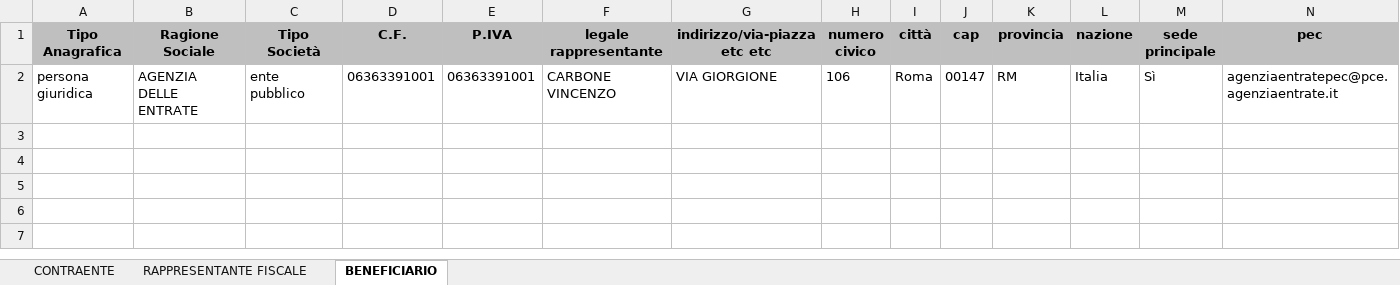
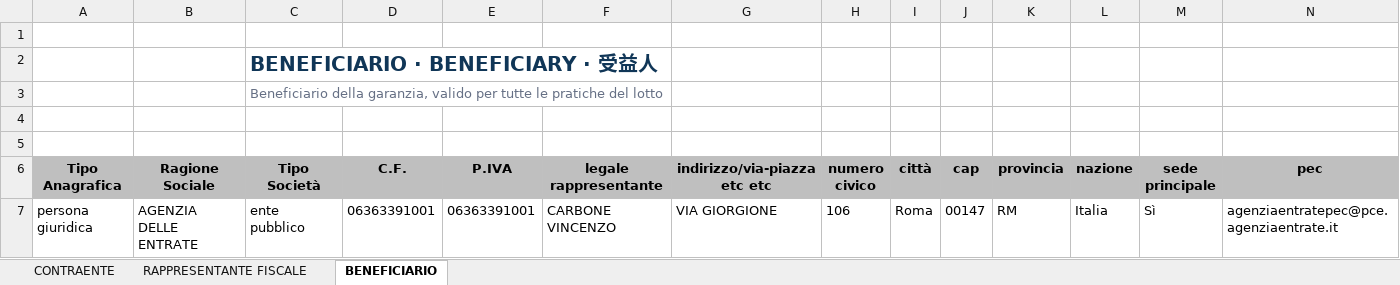
Before and after one commit to antoncarlo/policy-portal-pro, an Excel workbook: public/vies/VIES_modello.xlsx, sheet BENEFICIARIO, drawn as a sheet; values as stored, in another font and other column widths than the file's, no borders; charts and pictures not drawn; the diff names each change by its address in the sheet, - before the commit and + after, or states it on an @@ line.

```diff
--- a/public/vies/VIES_modello.xlsx (sheet BENEFICIARIO)
+++ b/public/vies/VIES_modello.xlsx (sheet BENEFICIARIO)
+row 1: (empty)
+row 2:  |  | BENEFICIARIO · BENEFICIARY · 受益人
+row 3:  |  | Beneficiario della garanzia, valido per tutte le pratiche del lotto
+row 4: (empty)
+row 5: (empty)
```
Also changed, not shown: sheet RAPPRESENTANTE FISCALE, sheet CONTRAENTE, charts or pictures.
